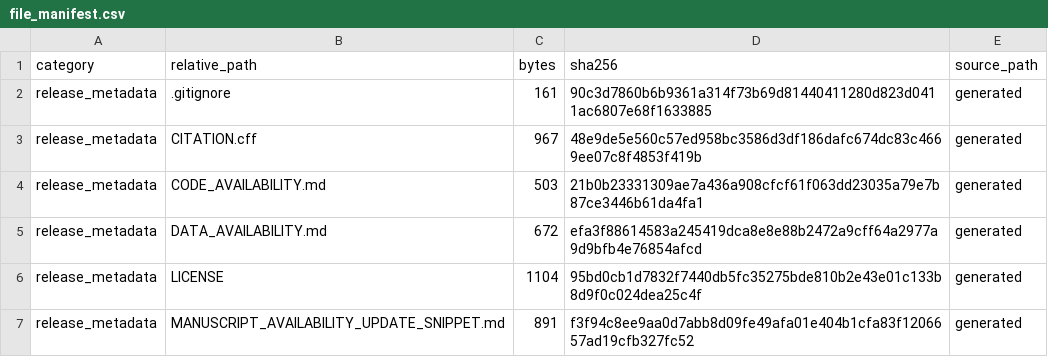
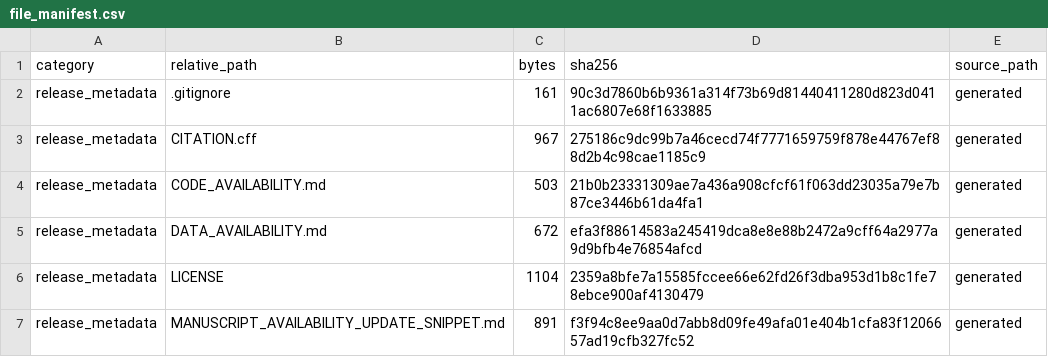
Before and after one commit to Luciky-Leo/older-women-multidomain-burden, a CSV file: metadata/file_manifest.csv, drawn as a sheet; only a part is shown; the diff covers the shown part only.

```diff
--- a/metadata/file_manifest.csv
+++ b/metadata/file_manifest.csv
@@ -2,6 +2,6 @@ category,relative_path,bytes,sha256,source_path
 release_metadata,.gitignore,161,90c3d7860b6b9361a314f73b69d81440411280d823d0411ac6807e68f1633885,generated
-release_metadata,CITATION.cff,967,48e9de5e560c57ed958bc3586d3df186dafc674dc83c4669ee07c8f4853f419b,generated
+release_metadata,CITATION.cff,967,275186c9dc99b7a46cecd74f7771659759f878e44767ef88d2b4c98cae1185c9,generated
 release_metadata,CODE_AVAILABILITY.md,503,21b0b23331309ae7a436a908cfcf61f063dd23035a79e7b87ce3446b61da4fa1,generated
 release_metadata,DATA_AVAILABILITY.md,672,efa3f88614583a245419dca8e8e88b2472a9cff64a2977a9d9bfb4e76854afcd,generated
-release_metadata,LICENSE,1104,95bd0cb1d7832f7440db5fc35275bde810b2e43e01c133b8d9f0c024dea25c4f,generated
+release_metadata,LICENSE,1104,2359a8bfe7a15585fccee66e62fd26f3dba953d1b8c1fe78ebce900af4130479,generated
 release_metadata,MANUSCRIPT_AVAILABILITY_UPDATE_SNIPPET.md,891,f3f94c8ee9aa0d7abb8d09fe49afa01e404b1cfa83f1206657ad19cfb327fc52,generated
```
Also changed, not shown: 10 edited cells elsewhere in this file, metadata/excluded_files_manifest.csv, 6 other files.
